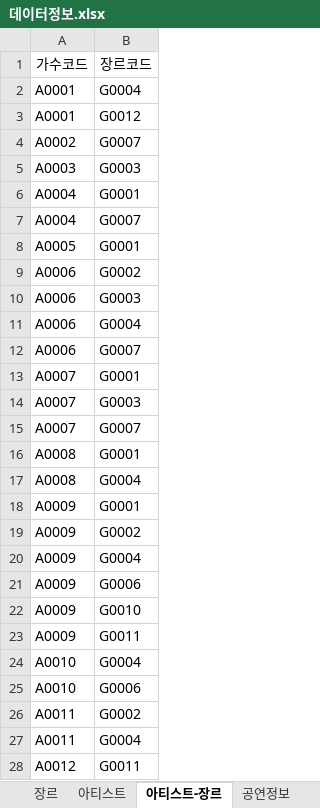
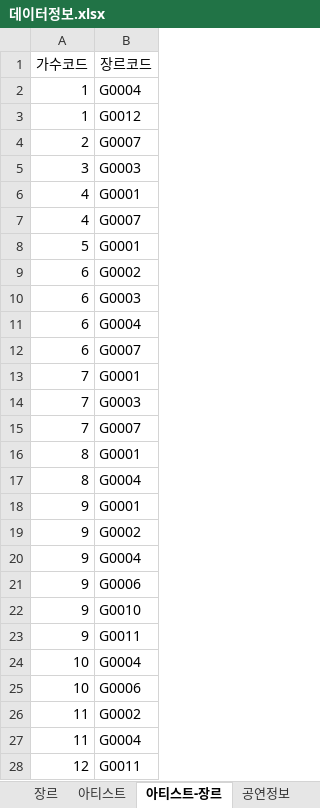
Before and after one commit to Preznt/Tiget, an Excel workbook: document/데이터정보.xlsx, sheet 아티스트-장르, drawn as a sheet; only a part is shown; values as stored, in another font and other column widths than the file's, no borders; the diff covers the shown part only; the diff names each change by its address in the sheet, - before the commit and + after, or states it on an @@ line.

```diff
--- a/document/데이터정보.xlsx (sheet 아티스트-장르)
+++ b/document/데이터정보.xlsx (sheet 아티스트-장르)
-A2:A3 (가수코드): A0001
+A2:A3 (가수코드): 1
-A4 (가수코드): A0002
+A4 (가수코드): 2
-A5 (가수코드): A0003
+A5 (가수코드): 3
-A6:A7 (가수코드): A0004
+A6:A7 (가수코드): 4
-A8 (가수코드): A0005
+A8 (가수코드): 5
-A9:A12 (가수코드): A0006
+A9:A12 (가수코드): 6
-A13:A15 (가수코드): A0007
+A13:A15 (가수코드): 7
-A16:A17 (가수코드): A0008
+A16:A17 (가수코드): 8
-A18:A23 (가수코드): A0009
+A18:A23 (가수코드): 9
-A24:A25 (가수코드): A0010
+A24:A25 (가수코드): 10
-A26:A27 (가수코드): A0011
+A26:A27 (가수코드): 11
-A28 (가수코드): A0012
+A28 (가수코드): 12
```
Also changed, not shown: 215 edited cells elsewhere in this sheet, sheet 공연-아티스트, sheet 공연정보, 10 other files.
